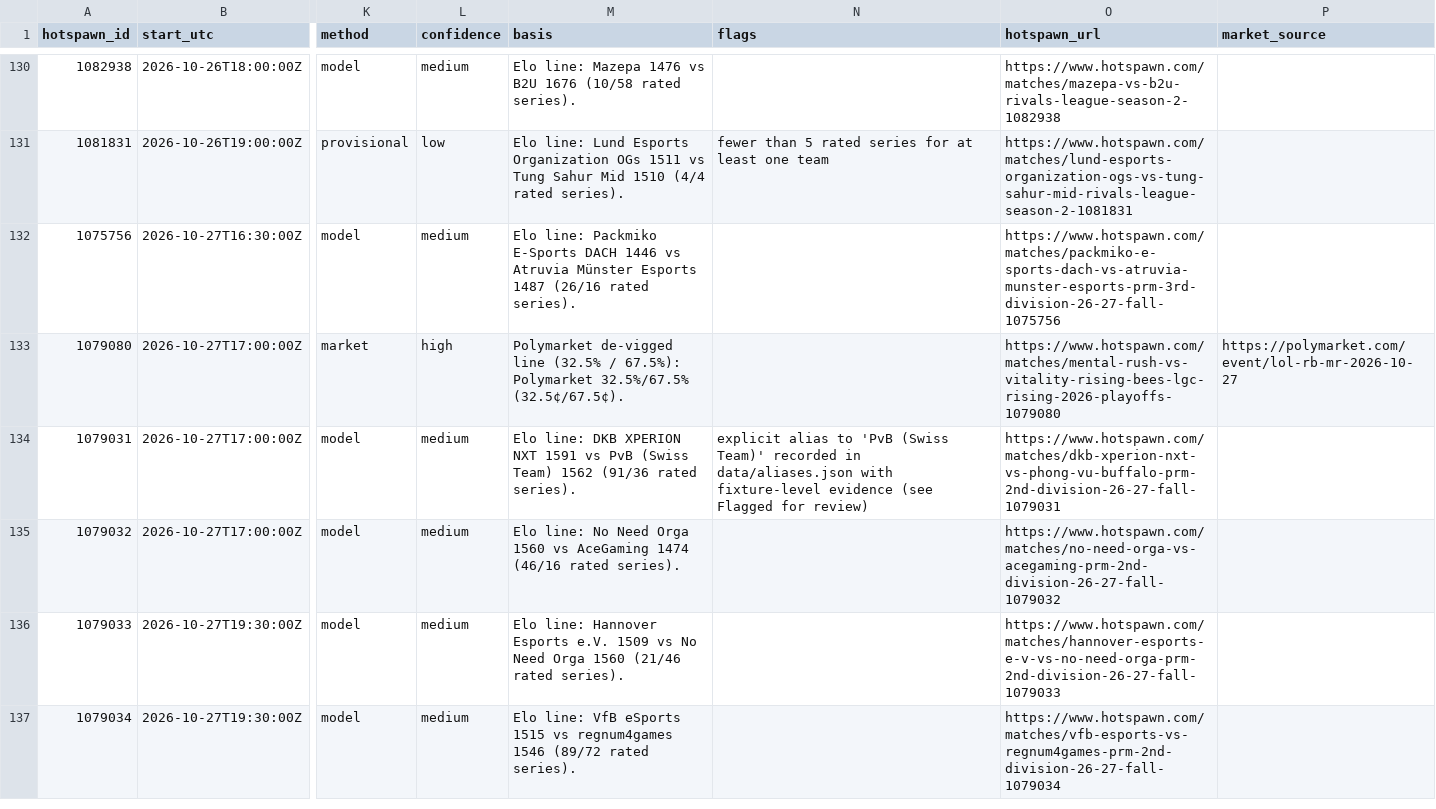
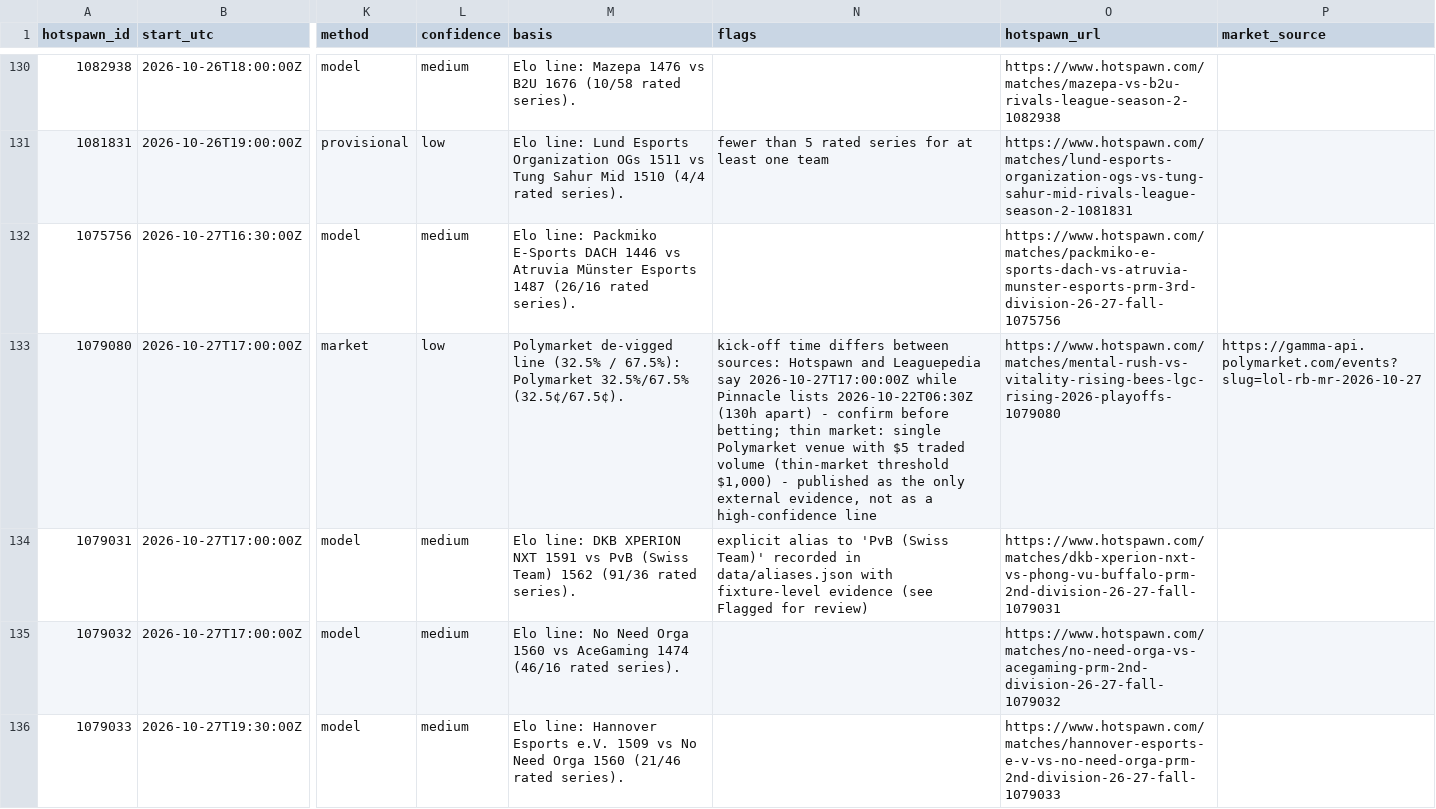
Before and after one commit to karagemop466-tech/LOLHOTSPAWN1, a CSV file: data/picks.csv, drawn as a sheet; only a part is shown, gaps mark what is left out; the shorter side is filled out with more unchanged rows; the diff names each change by its address in the sheet, - before the commit and + after, or states it on an @@ line.

Commit message:
feat(model): label thin single-venue prediction markets as low confidence
Audit finding F3 (session 0d48f265): #1079080 is priced off a Polymarket
match-winner market with $5 traded volume, presented with the same weight as a
4-venue consensus. Volume is now carried through the consensus builder; a lone
Polymarket venue under $1,000 is marked thin, downgraded to low confidence and
published as a derived flag instead of a high-confidence line.

Co-authored-by: arena-agent <297053741+arena-agent@users.noreply.github.com>

```diff
--- a/data/picks.csv
+++ b/data/picks.csv
-L133 (confidence): high
+L133 (confidence): low
-N133 (flags): (empty)
+N133 (flags): kick-off time differs between sources: Hotspawn and Leaguepedia say 2026-10-27T17:00:00Z while Pinnacle lists 2026-10-22T06:30Z (130h apart) - confirm before betting; thin market: single Polymarket venue with $5 traded volume (thin-market threshold $1,000) - published as the only external evidence, not as a high-confidence line
-P133 (market_source): https://polymarket.com/event/lol-rb-mr-2026-10-27
+P133 (market_source): https://gamma-api.polymarket.com/events?slug=lol-rb-mr-2026-10-27
```
Also changed, not shown: 18 other files.
